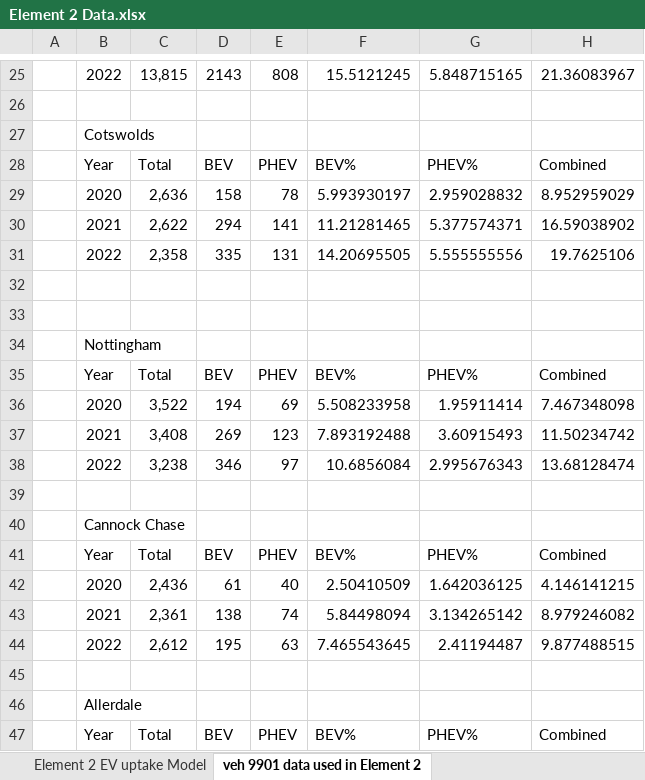
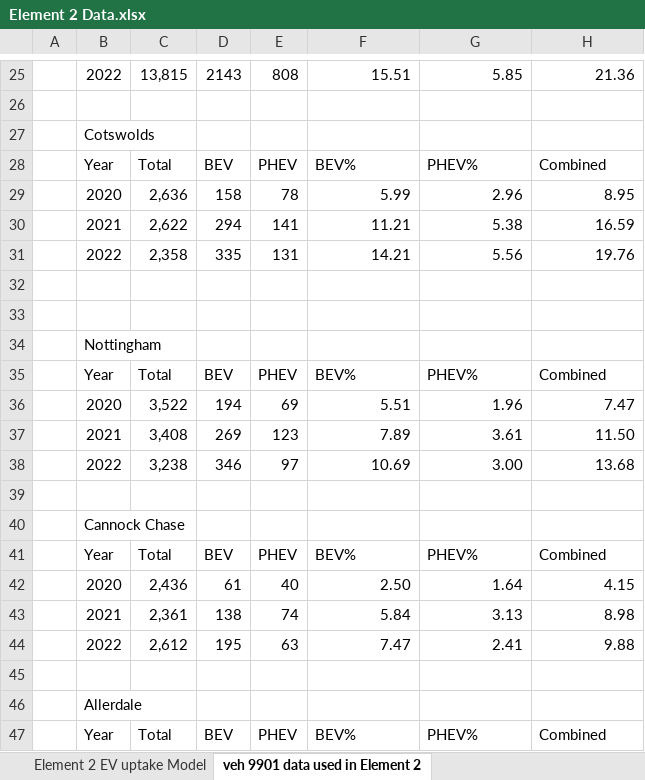
Before and after one commit to quaido22/Thesis-Repository, an Excel workbook: Element 2 Data.xlsx, sheet veh 9901 data used in Element 2, drawn as a sheet; only a part is shown, gaps mark what is left out; values as stored, in another font and other column widths than the file's, no borders; the diff covers the shown part only; the diff names each change by its address in the sheet, - before the commit and + after, or states it on an @@ line.

```diff
--- a/Element 2 Data.xlsx (sheet veh 9901 data used in Element 2)
+++ b/Element 2 Data.xlsx (sheet veh 9901 data used in Element 2)
-F25: 15.5121245
+F25: 15.51
-G25: 5.848715165
+G25: 5.85
-H25: 21.36083967
+H25: 21.36
-F29: 5.993930197
+F29: 5.99
-G29: 2.959028832
+G29: 2.96
-H29: 8.952959029
+H29: 8.95
-F30: 11.21281465
+F30: 11.21
-G30: 5.377574371
+G30: 5.38
-H30: 16.59038902
+H30: 16.59
-F31: 14.20695505
+F31: 14.21
-G31: 5.555555556
+G31: 5.56
-H31: 19.7625106
+H31: 19.76
-F36: 5.508233958
+F36: 5.51
-G36: 1.95911414
+G36: 1.96
-H36: 7.467348098
+H36: 7.47
-F37: 7.893192488
+F37: 7.89
-G37: 3.60915493
+G37: 3.61
-H37: 11.50234742
+H37: 11.50
-F38: 10.6856084
+F38: 10.69
-G38: 2.995676343
+G38: 3.00
-H38: 13.68128474
+H38: 13.68
-F42: 2.50410509
+F42: 2.50
-G42: 1.642036125
+G42: 1.64
-H42: 4.146141215
+H42: 4.15
-F43: 5.84498094
+F43: 5.84
-G43: 3.134265142
+G43: 3.13
-H43: 8.979246082
+H43: 8.98
-F44: 7.465543645
+F44: 7.47
-G44: 2.41194487
+G44: 2.41
-H44: 9.877488515
+H44: 9.88
```
Also changed, not shown: 86 edited cells elsewhere in this sheet, 1 other file.
